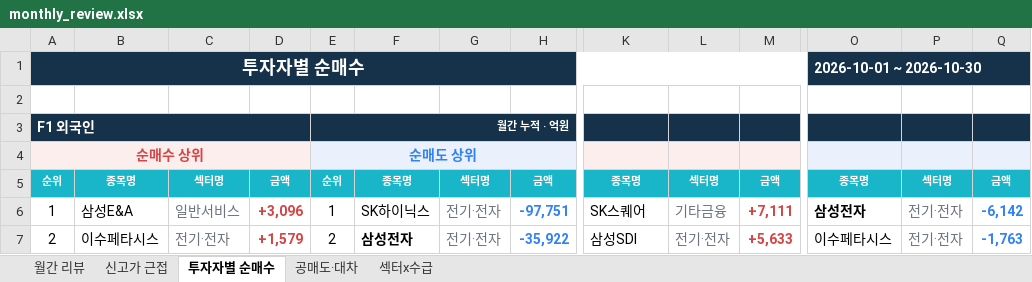
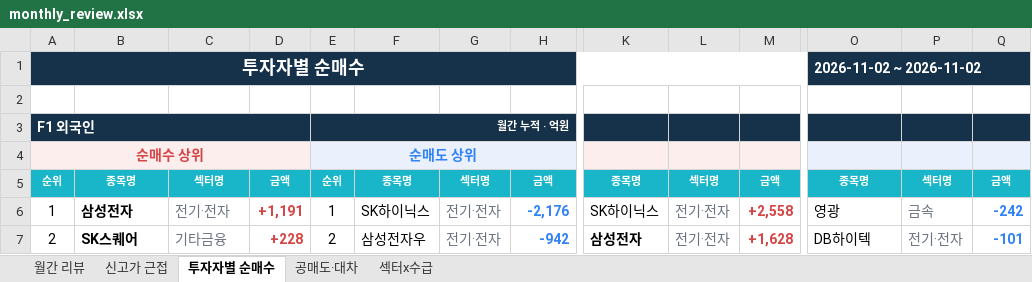
Before and after one commit to jykim0048/backtest_stock, an Excel workbook: public/monthly_review.xlsx, sheet 투자자별 순매수, drawn as a sheet; only a part is shown, gaps mark what is left out; values as stored, in another font and other column widths than the file's, no borders; the diff covers the shown part only; the diff names each change by its address in the sheet, - before the commit and + after, or states it on an @@ line.

```diff
--- a/public/monthly_review.xlsx (sheet 투자자별 순매수)
+++ b/public/monthly_review.xlsx (sheet 투자자별 순매수)
-O1: 2026-10-01 ~ 2026-10-30
+O1: 2026-11-02 ~ 2026-11-02
-B6: 삼성E&A
+B6: 삼성전자
-B6:B7 bold: off
+B6:B7 bold: on
-C6: 일반서비스
+C6: 전기·전자
-D6: +3,096
+D6: +1,191
-H6: -97,751
+H6: -2,176
-K6: SK스퀘어
+K6: SK하이닉스
-L6: 기타금융
+L6: 전기·전자
-M6: +7,111
+M6: +2,558
-O6: 삼성전자
+O6: 영광
-O6 bold: on
+O6 bold: off
-P6: 전기·전자
+P6: 금속
-Q6: -6,142
+Q6: -242
-B7: 이수페타시스
+B7: SK스퀘어
-C7: 전기·전자
+C7: 기타금융
-D7: +1,579
+D7: +228
-F7: 삼성전자
+F7: 삼성전자우
-F7 bold: on
+F7 bold: off
-H7: -35,922
+H7: -942
-K7: 삼성SDI
+K7: 삼성전자
-K7 bold: off
+K7 bold: on
-M7: +5,633
+M7: +1,628
-O7: 이수페타시스
+O7: DB하이텍
-Q7: -1,763
+Q7: -101
```
Also changed, not shown: 25 added rows, 25 removed rows, 209 edited cells and cell formats elsewhere in this sheet, sheet 월간 리뷰, sheet 섹터x수급, sheet 신고가 근접, sheet 공매도·대차, 4 other files.
